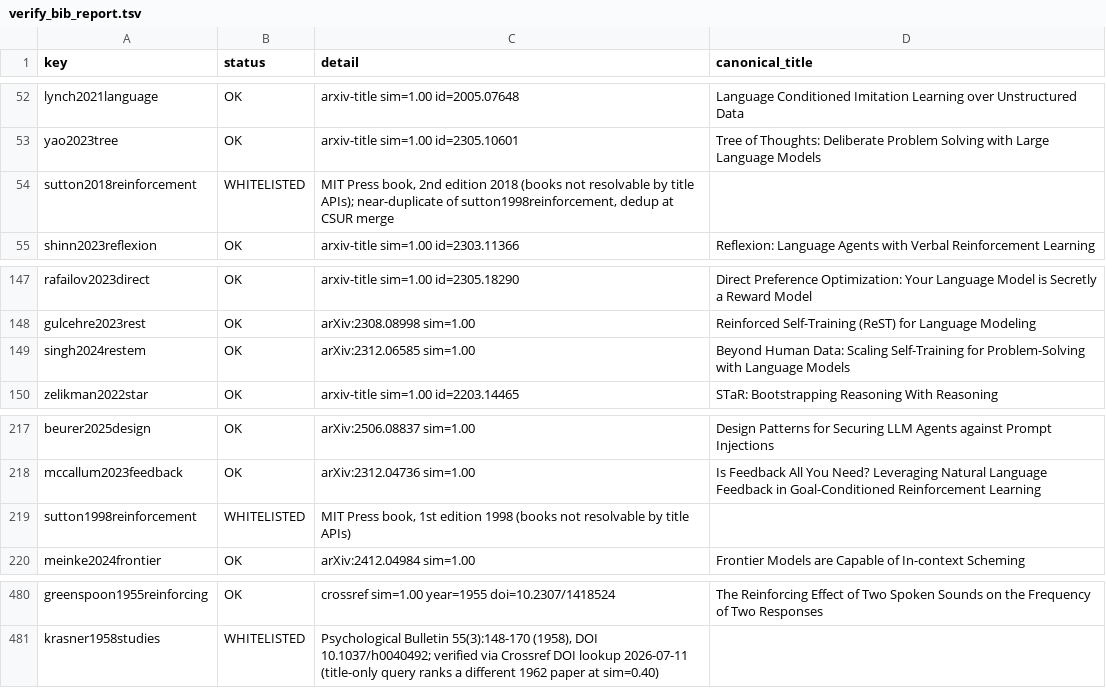
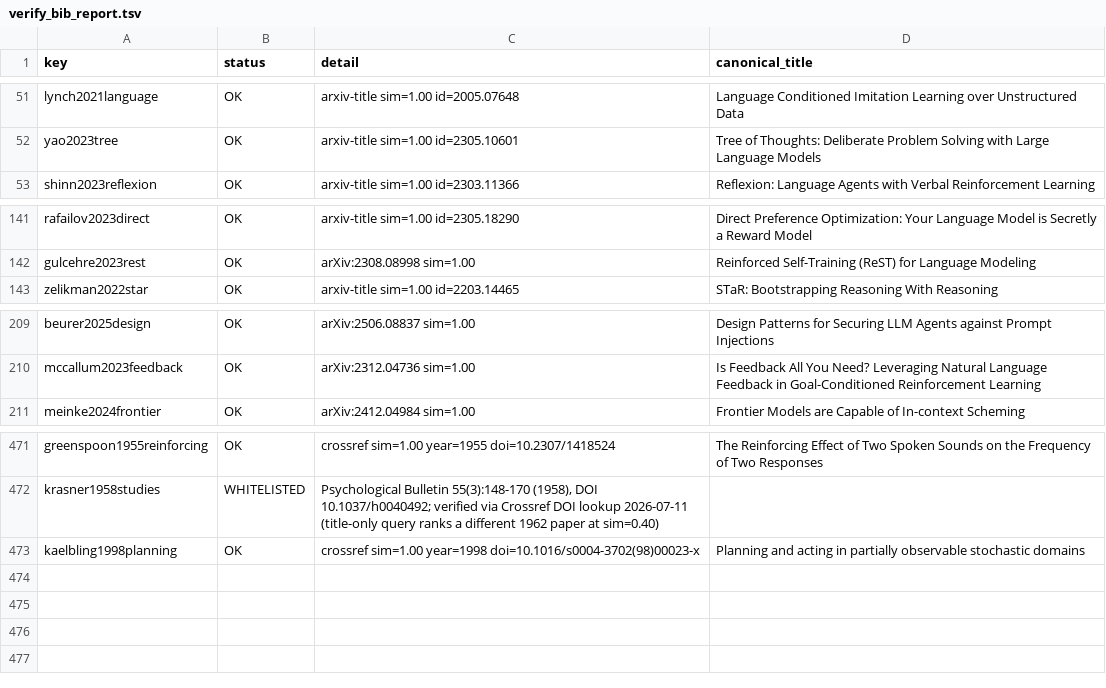
Before and after one commit to arunshar/vrl-survey, a TSV file: paper-csur/verify_bib_report.tsv, drawn as a sheet; only a part is shown, gaps mark what is left out; the diff covers the shown part only.

Commit message:
Final citation gate green post-panel: 463 OK + 9 whitelisted, 0 flags on 472 entries

```diff
--- a/paper-csur/verify_bib_report.tsv
+++ b/paper-csur/verify_bib_report.tsv
@@ -53,3 +52,2 @@ lynch2021language	OK	arxiv-title sim=1.00 id=2005.07648	Language Conditioned Imi
 yao2023tree	OK	arxiv-title sim=1.00 id=2305.10601	Tree of Thoughts: Deliberate Problem Solving with Large Language Models
-sutton2018reinforcement	WHITELISTED	MIT Press book, 2nd edition 2018 (books not resolvable by title APIs); near-duplicate of sutton1998reinforcement, dedup at CSUR merge	
 shinn2023reflexion	OK	arxiv-title sim=1.00 id=2303.11366	Reflexion: Language Agents with Verbal Reinforcement Learning
@@ -148,3 +142,2 @@ rafailov2023direct	OK	arxiv-title sim=1.00 id=2305.18290	Direct Preference Optim
 gulcehre2023rest	OK	arXiv:2308.08998 sim=1.00	Reinforced Self-Training (ReST) for Language Modeling
-singh2024restem	OK	arXiv:2312.06585 sim=1.00	Beyond Human Data: Scaling Self-Training for Problem-Solving with Language Models
 zelikman2022star	OK	arxiv-title sim=1.00 id=2203.14465	STaR: Bootstrapping Reasoning With Reasoning
@@ -218,3 +210,2 @@ beurer2025design	OK	arXiv:2506.08837 sim=1.00	Design Patterns for Securing LLM A
 mccallum2023feedback	OK	arXiv:2312.04736 sim=1.00	Is Feedback All You Need? Leveraging Natural Language Feedback in Goal-Conditioned Reinforcement Learning
-sutton1998reinforcement	WHITELISTED	MIT Press book, 1st edition 1998 (books not resolvable by title APIs)	
 meinke2024frontier	OK	arXiv:2412.04984 sim=1.00	Frontier Models are Capable of In-context Scheming
@@ -481 +472,2 @@ greenspoon1955reinforcing	OK	crossref sim=1.00 year=1955 doi=10.2307/1418524	The
 krasner1958studies	WHITELISTED	Psychological Bulletin 55(3):148-170 (1958), DOI 10.1037/h0040492; verified via Crossref DOI lookup 2026-07-11 (title-only query ranks a different 1962 paper at sim=0.40)	
+kaelbling1998planning	OK	crossref sim=1.00 year=1998 doi=10.1016/s0004-3702(98)00023-x	Planning and acting in partially observable stochastic domains
```
Also changed, not shown: 6 removed rows and 1 edited cell elsewhere in this file.
